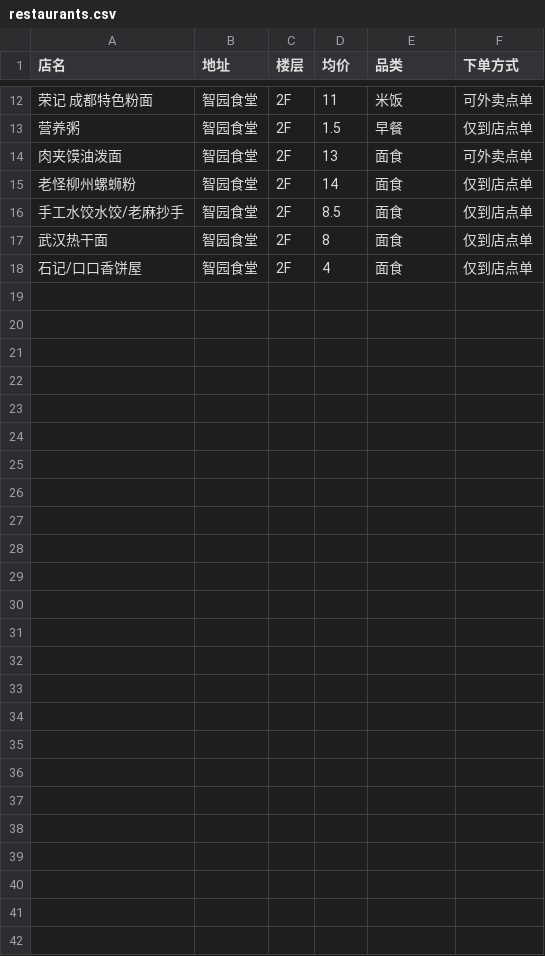
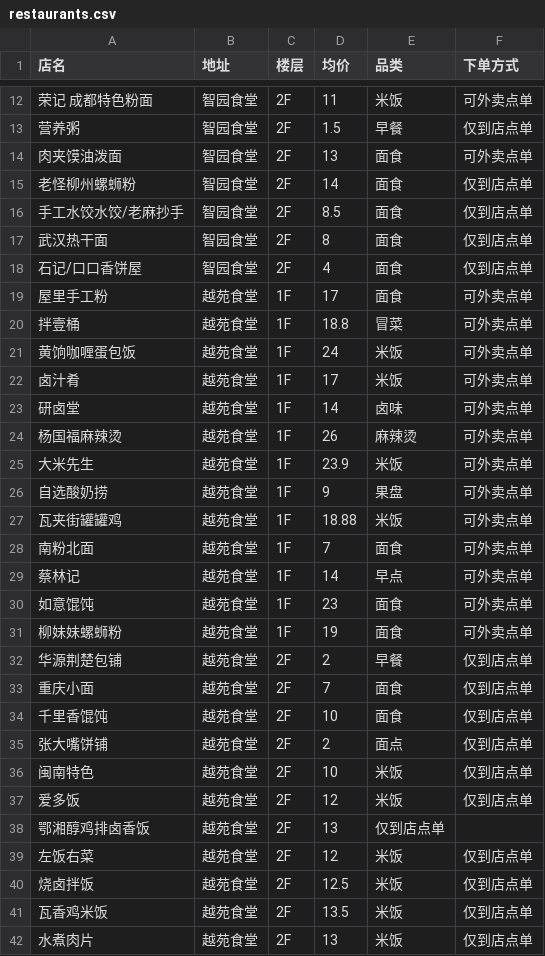
Before and after one commit to Rinki-S/wut-to-eat, a CSV file: src/data/restaurants.csv, drawn as a sheet; only a part is shown, gaps mark what is left out.

Commit message:
Update restaurants.csv
越苑食堂数据

```diff
--- a/src/data/restaurants.csv
+++ b/src/data/restaurants.csv
@@ -18 +18,25 @@
 石记/口口香饼屋,智园食堂,2F,4,面食,仅到店点单
+屋里手工粉,越苑食堂,1F,17,面食,可外卖点单
+拌壹桶,越苑食堂,1F,18.8,冒菜,可外卖点单
+黄饷咖喱蛋包饭,越苑食堂,1F,24,米饭,可外卖点单
+卤汁肴,越苑食堂,1F,17,米饭,可外卖点单
+研卤堂,越苑食堂,1F,14,卤味,可外卖点单
+杨国福麻辣烫,越苑食堂,1F,26,麻辣烫,可外卖点单
+大米先生,越苑食堂,1F,23.9,米饭,可外卖点单
+自选酸奶捞,越苑食堂,1F,9,果盘,可外卖点单
+瓦夹街罐罐鸡,越苑食堂,1F,18.88,米饭,可外卖点单
+南粉北面,越苑食堂,1F,7,面食,可外卖点单
+蔡林记,越苑食堂,1F,14,早点,可外卖点单
+如意馄饨,越苑食堂,1F,23,面食,可外卖点单
+柳妹妹螺蛳粉,越苑食堂,1F,19,面食,可外卖点单
+华源荆楚包铺,越苑食堂,2F,2,早餐,仅到店点单
+重庆小面,越苑食堂,2F,7,面食,仅到店点单
+千里香馄饨,越苑食堂,2F,10,面食,仅到店点单
+张大嘴饼铺,越苑食堂,2F,2,面点,仅到店点单
+闽南特色,越苑食堂,2F,10,米饭,仅到店点单
+爱多饭,越苑食堂,2F,12,米饭,仅到店点单
+鄂湘醇鸡排卤香饭,越苑食堂,2F,13,仅到店点单
+左饭右菜,越苑食堂,2F,12,米饭,仅到店点单
+烧卤拌饭,越苑食堂,2F,12.5,米饭,仅到店点单
+瓦香鸡米饭,越苑食堂,2F,13.5,米饭,仅到店点单
+水煮肉片,越苑食堂,2F,13,米饭,仅到店点单
```
